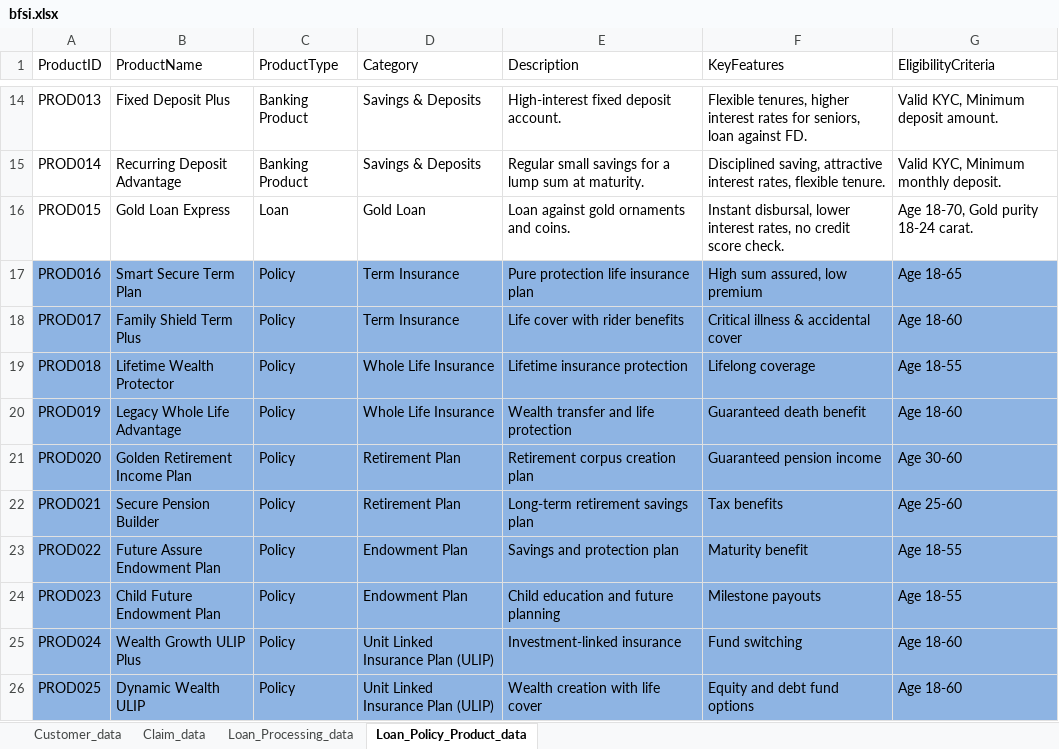
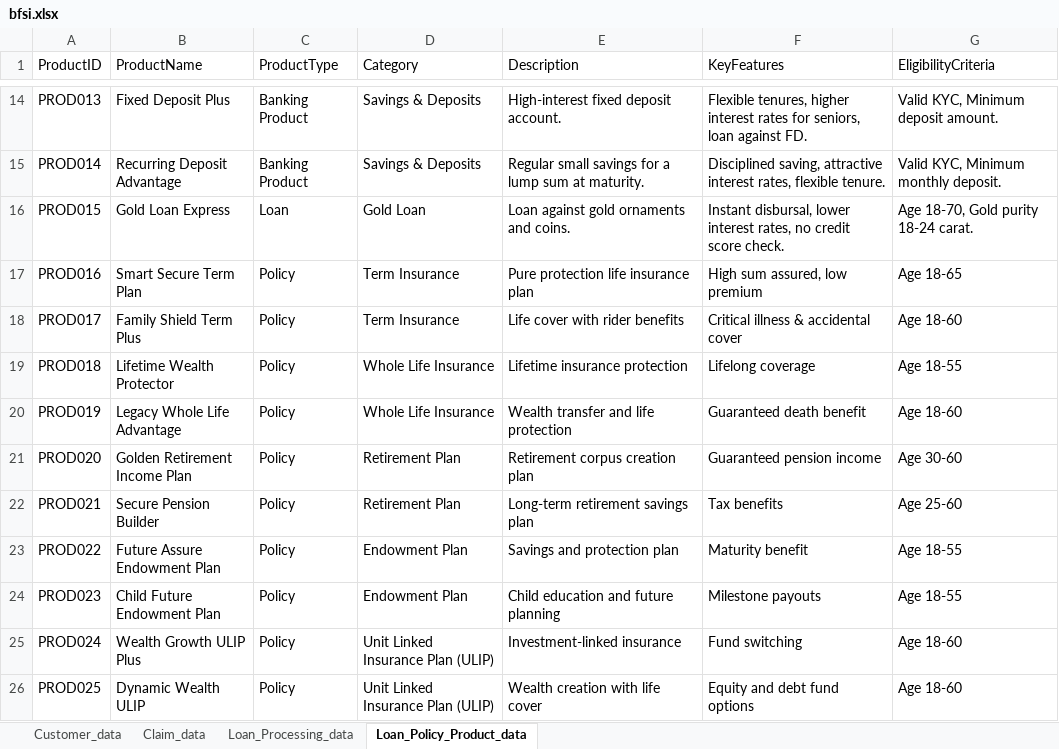
Before and after one commit to digsganit98/Omnichannel-CX-Project, an Excel workbook: data/bfsi.xlsx, sheet Loan_Policy_Product_data, drawn as a sheet; only a part is shown, gaps mark what is left out; values as stored, in another font and other column widths than the file's, no borders; the diff names each change by its address in the sheet, - before the commit and + after, or states it on an @@ line.

Commit message:
data updated

```diff
--- a/data/bfsi.xlsx (sheet Loan_Policy_Product_data)
+++ b/data/bfsi.xlsx (sheet Loan_Policy_Product_data)
-A17:G26 fill: #8EB4E3
+A17:G26 fill: none
```
Also changed, not shown: sheet Claim_data, sheet Loan_Processing_data, sheet Customer_data, 1 other file.
